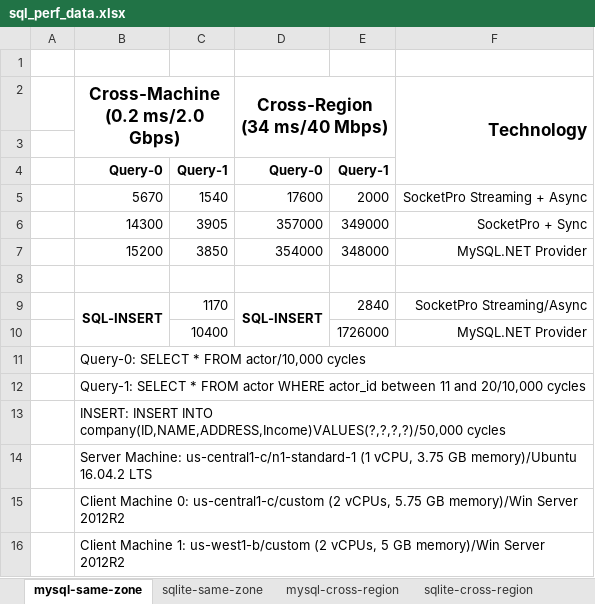
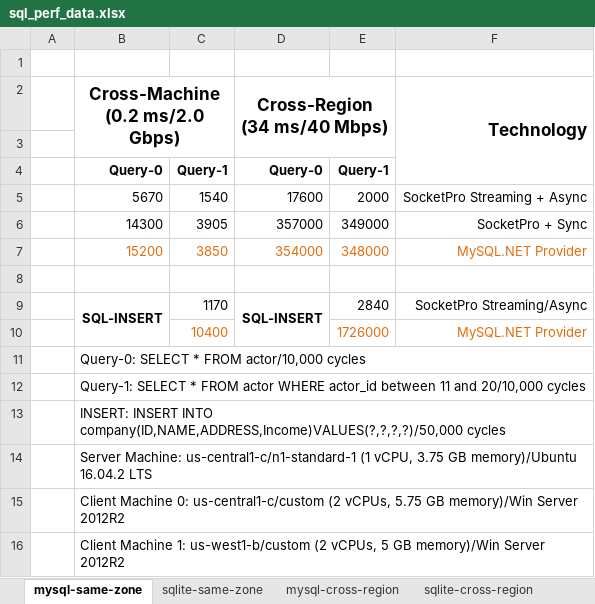
Before and after one commit to udaparts/doc, an Excel workbook: perf_studies/sql_perf_data.xlsx, sheet mysql-same-zone, drawn as a sheet; values as stored, in another font and other column widths than the file's, no borders; the diff names each change by its address in the sheet, - before the commit and + after, or states it on an @@ line.

```diff
--- a/perf_studies/sql_perf_data.xlsx (sheet mysql-same-zone)
+++ b/perf_studies/sql_perf_data.xlsx (sheet mysql-same-zone)
-B7:F7 text colour: black
+B7:F7 text colour: #E46C0A
-C10 text colour: black
+C10 text colour: #E46C0A
-E10:F10 text colour: black
+E10:F10 text colour: #E46C0A
```
Also changed, not shown: 1 other file.
